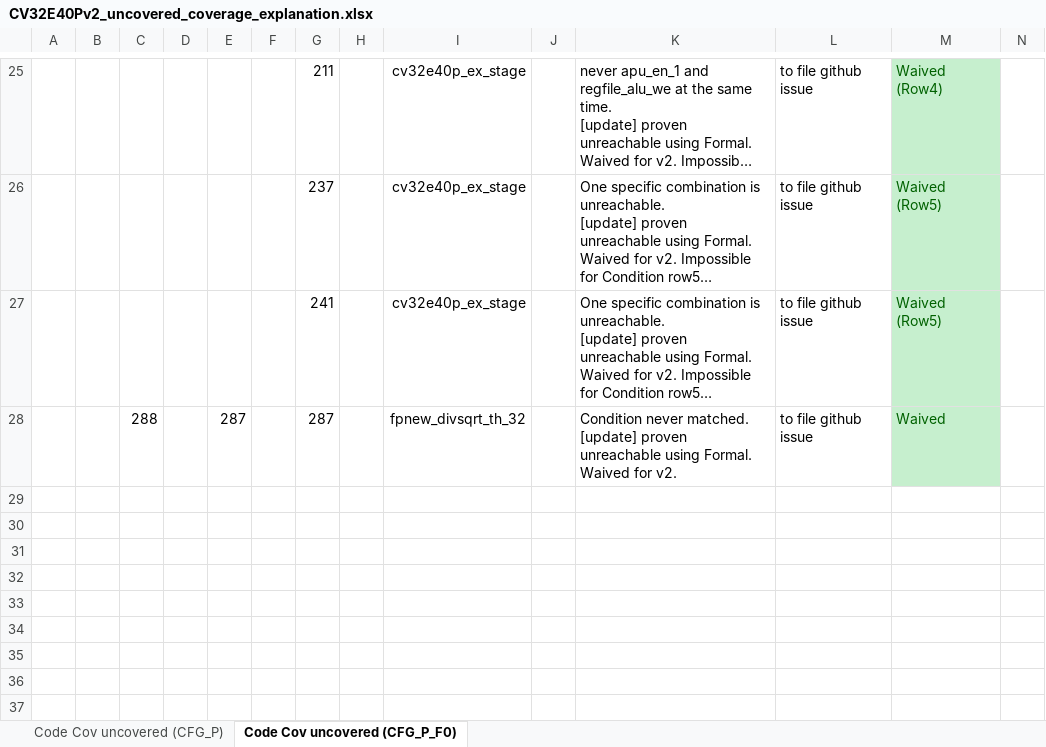
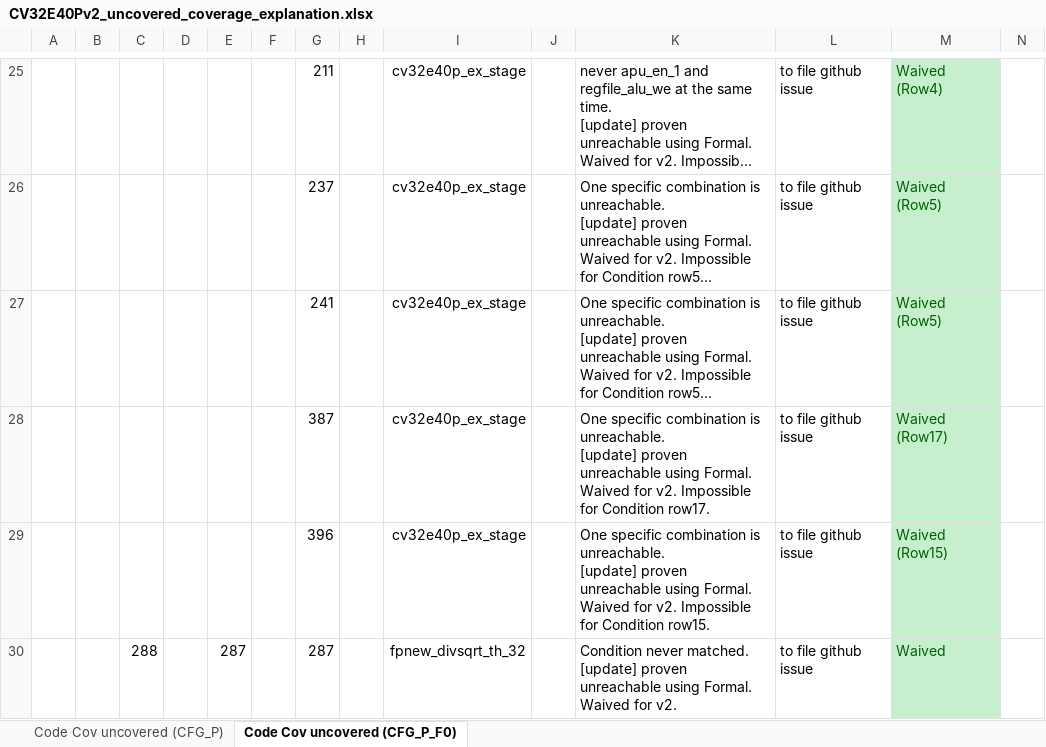
Before and after one commit to openhwgroup/programs, an Excel workbook: Project-Descriptions-and-Plans/CV32E40Pv2/Milestone-data/RTL_v1.8.0/CV32E40Pv2_uncovered_coverage_explanation.xlsx, sheet Code Cov uncovered (CFG_P_F0), drawn as a sheet; only a part is shown, gaps mark what is left out; long unchanged cells end in …; values as stored, in another font and other column widths than the file's, no borders; ↵ is a line break in a cell; the diff names each change by its address in the sheet, - before the commit and + after, or states it on an @@ line.

Commit message:
Update comments
Signed-off-by: Bee Nee Lim <beenee.lim@dolphin.fr>

```diff
--- a/Project-Descriptions-and-Plans/CV32E40Pv2/Milestone-data/RTL_v1.8.0/CV32E40Pv2_uncovered_coverage_explanation.xlsx (sheet Code Cov uncovered (CFG_P_F0))
+++ b/Project-Descriptions-and-Plans/CV32E40Pv2/Milestone-data/RTL_v1.8.0/CV32E40Pv2_uncovered_coverage_explanation.xlsx (sheet Code Cov uncovered (CFG_P_F0))
+row 28:  |  |  |  |  |  | 387 |  | cv32e40p_ex_stage |  | One specific combination is unreachable. ↵ [update] proven unreachable using Formal. Waived for v2. Impossible for Condition row17. | to file github issue | Waived (Row17)
+row 29:  |  |  |  |  |  | 396 |  | cv32e40p_ex_stage |  | One specific combination is unreachable. ↵ [update] proven unreachable using Formal. Waived for v2. Impossible for Condition row15. | to file github issue | Waived (Row15)
```
